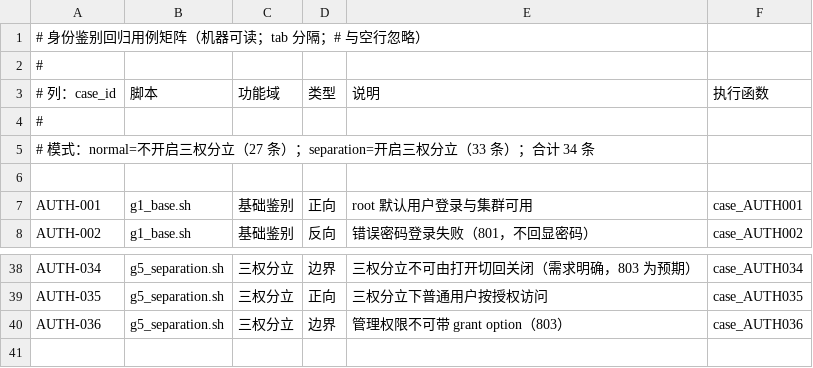
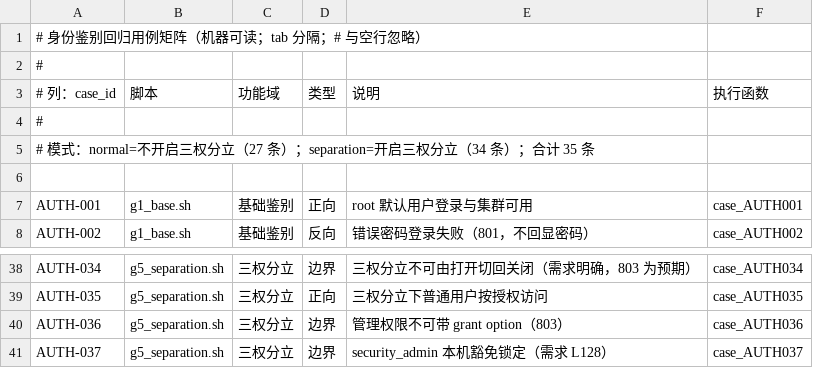
Before and after one commit to liuzhen1207/auto_shell_testcase, a TSV file: ai_auto_cases/172_16_2_205/auth_skill/cases.tsv, drawn as a sheet; only a part is shown, gaps mark what is left out.

Commit message:
feat(auth_skill): 补测 security_admin 本机豁免（AUTH-037, PASS），用例集 34→35，Q2 闭环

```diff
--- a/ai_auto_cases/172_16_2_205/auth_skill/cases.tsv
+++ b/ai_auto_cases/172_16_2_205/auth_skill/cases.tsv
@@ -4,3 +4,3 @@
 #
-# 模式：normal=不开启三权分立（27 条）；separation=开启三权分立（33 条）；合计 34 条
+# 模式：normal=不开启三权分立（27 条）；separation=开启三权分立（34 条）；合计 35 条
 
@@ -40 +40,2 @@ AUTH-035	g5_separation.sh	三权分立	正向	三权分立下普通用户按授
 AUTH-036	g5_separation.sh	三权分立	边界	管理权限不可带 grant option（803）	case_AUTH036
+AUTH-037	g5_separation.sh	三权分立	边界	security_admin 本机豁免锁定（需求 L128）	case_AUTH037
```
Also changed, not shown: 7 other files.
